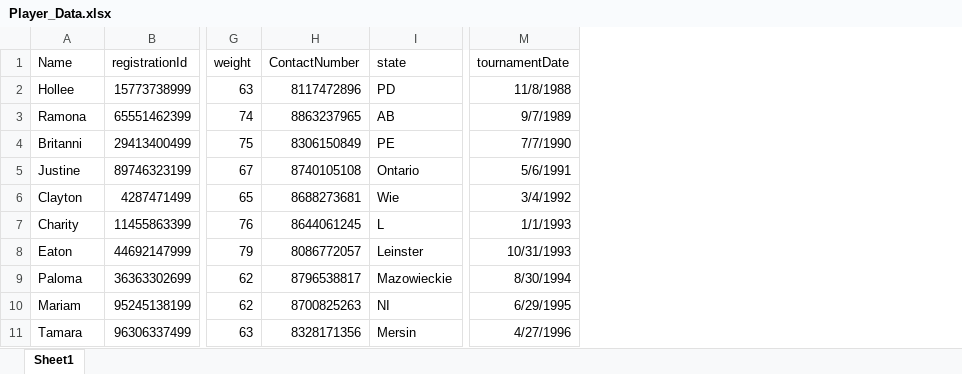
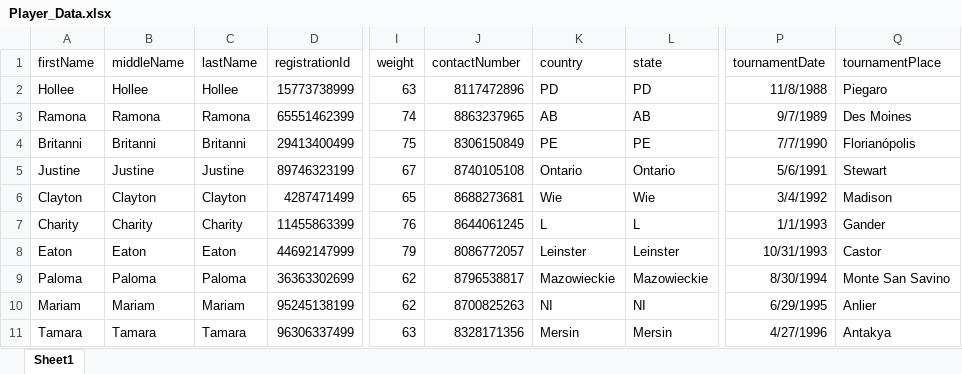
Before and after one commit to gitprojects2019/HBIO-DataServices, an Excel workbook: Player_Data.xlsx, sheet Sheet1, drawn as a sheet; only a part is shown, gaps mark what is left out; values as stored, in another font and other column widths than the file's, no borders; addresses are those after the commit; the diff names each change by its address in the sheet, - before the commit and + after, or states it on an @@ line.

```diff
--- a/Player_Data.xlsx (sheet Sheet1)
+++ b/Player_Data.xlsx (sheet Sheet1)
+column B (middleName), rows 2-11: Hollee | Ramona | Britanni | Justine | Clayton | Charity | Eaton | Paloma | Mariam | Tamara
+column C (lastName), rows 2-11: Hollee | Ramona | Britanni | Justine | Clayton | Charity | Eaton | Paloma | Mariam | Tamara
+column K (country), rows 2-11: PD | AB | PE | Ontario | Wie | L | Leinster | Mazowieckie | NI | Mersin
+column Q (tournamentPlace), rows 2-11: Piegaro | Des Moines | Florianópolis | Stewart | Madison | Gander | Castor | Monte San Savino | Anlier | Antakya
-A1: Name
+A1: firstName
-J1: ContactNumber
+J1: contactNumber
```
Also changed, not shown: 3 other files.
